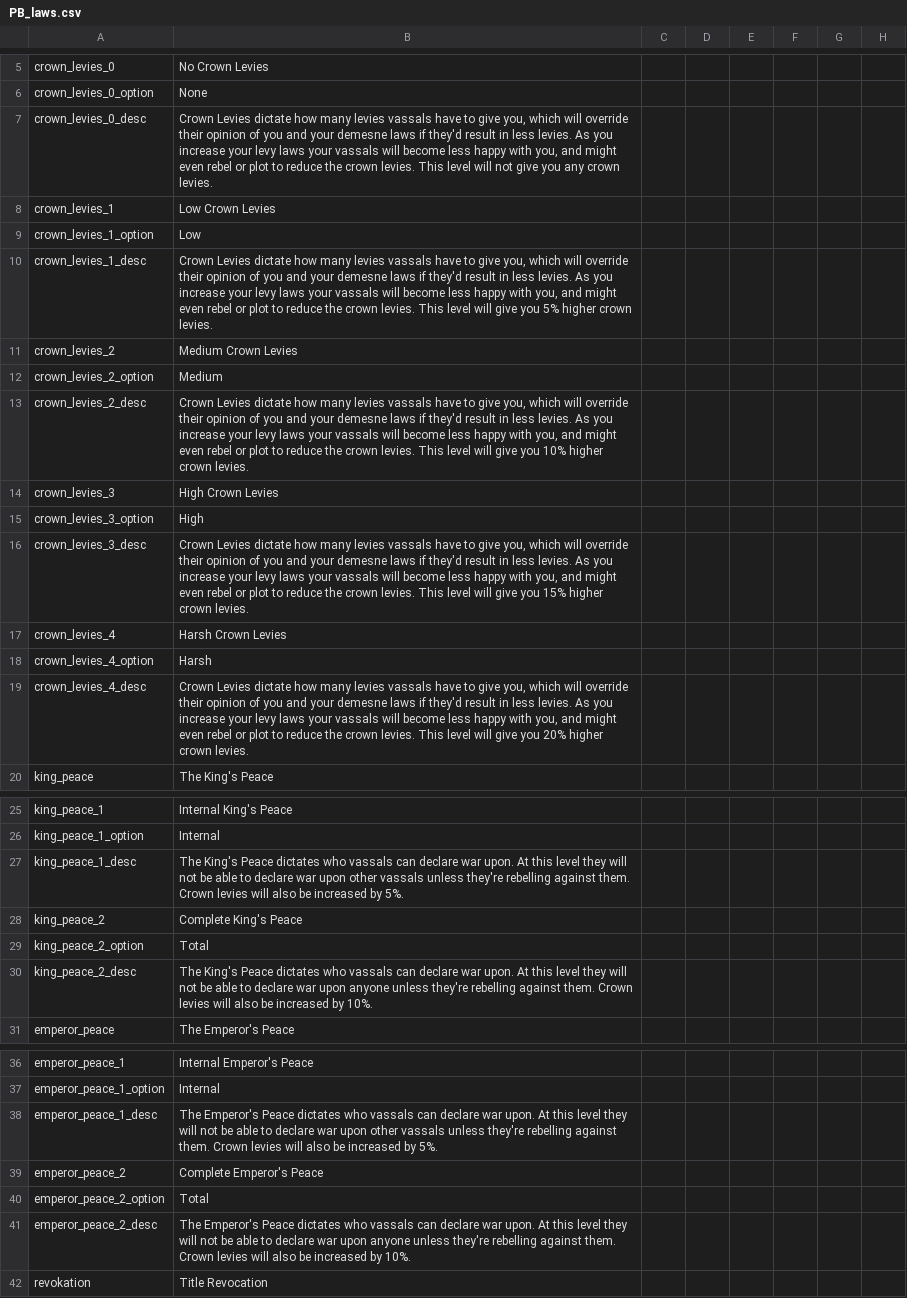
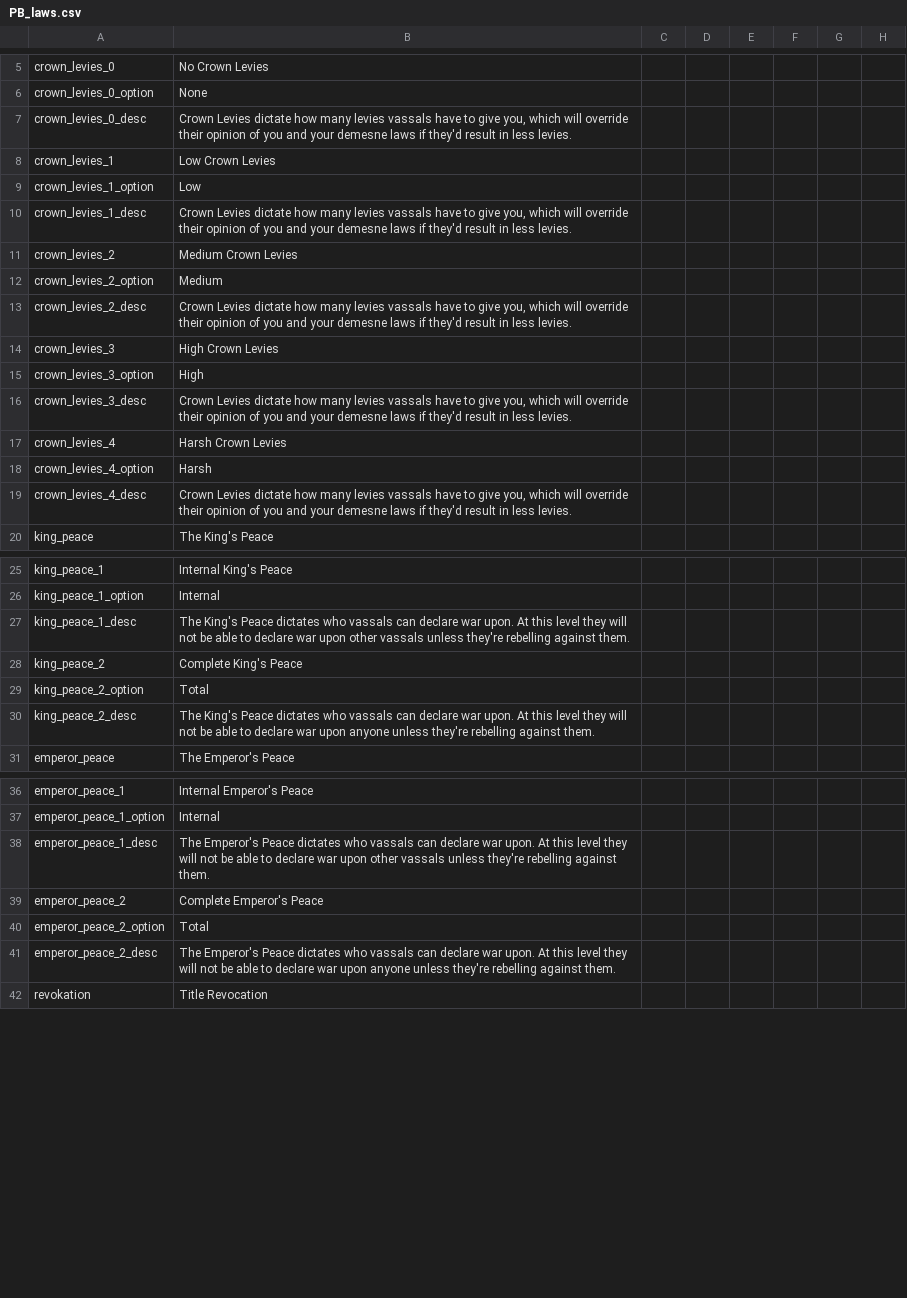
Before and after one commit to Meneth/PB-git, a CSV file: ProjectBalance/localisation/PB_laws.csv, drawn as a sheet; only a part is shown, gaps mark what is left out; the diff covers the shown part only; the diff names each change by its address in the sheet, - before the commit and + after, or states it on an @@ line.

Commit message:
Localisation issues

```diff
--- a/ProjectBalance/localisation/PB_laws.csv
+++ b/ProjectBalance/localisation/PB_laws.csv
-B7: …less levies. As you increase your levy laws your vassals will become less happy with you, and might even rebel or plot to reduce the crown levies. This level will not give you any crown levies.
+B7: …less levies.
-B10: …less levies. As you increase your levy laws your vassals will become less happy with you, and might even rebel or plot to reduce the crown levies. This level will give you 5% higher crown levies.
+B10: …less levies.
-B13: …less levies. As you increase your levy laws your vassals will become less happy with you, and might even rebel or plot to reduce the crown levies. This level will give you 10% higher crown levies.
+B13: …less levies.
-B16: …less levies. As you increase your levy laws your vassals will become less happy with you, and might even rebel or plot to reduce the crown levies. This level will give you 15% higher crown levies.
+B16: …less levies.
-B19: …less levies. As you increase your levy laws your vassals will become less happy with you, and might even rebel or plot to reduce the crown levies. This level will give you 20% higher crown levies.
+B19: …less levies.
-B27: …against them. Crown levies will also be increased by 5%.
+B27: …against them.
-B30: …against them. Crown levies will also be increased by 10%.
+B30: …against them.
-B38: …against them. Crown levies will also be increased by 5%.
+B38: …against them.
-B41: …against them. Crown levies will also be increased by 10%.
+B41: …against them.
```
Also changed, not shown: 2 edited cells elsewhere in this file, 1 other file.
